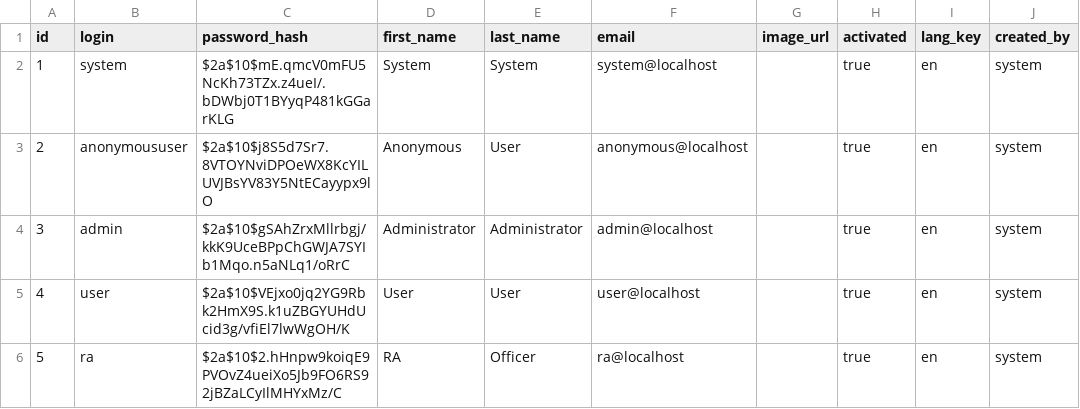
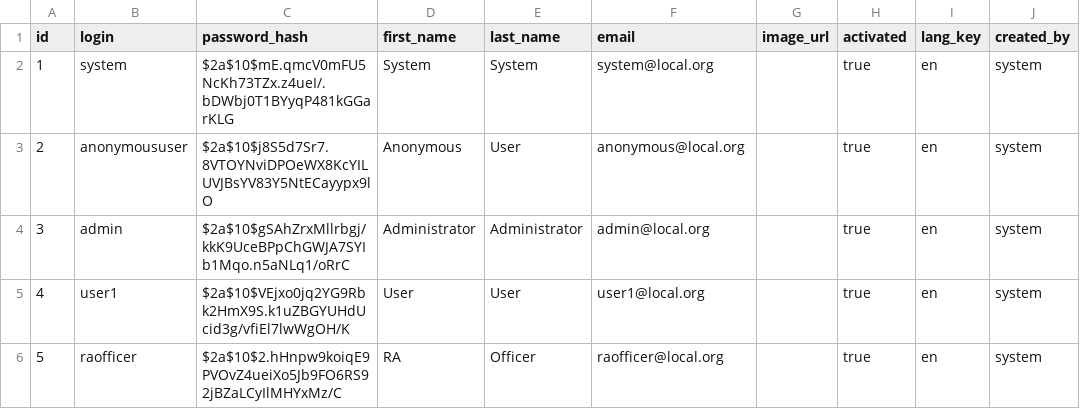
Before and after one commit to kuehne-trustable-de/ca3sCore, a CSV file: src/main/resources/config/liquibase/data/user.csv, drawn as a sheet; only a part is shown; the diff names each change by its address in the sheet, - before the commit and + after, or states it on an @@ line.

Commit message:
Changed standard usernames and emails

```diff
--- a/src/main/resources/config/liquibase/data/user.csv
+++ b/src/main/resources/config/liquibase/data/user.csv
-F2 (email): system@localhost
+F2 (email): system@local.org
-F3 (email): anonymous@localhost
+F3 (email): anonymous@local.org
-F4 (email): admin@localhost
+F4 (email): admin@local.org
-B5 (login): user
+B5 (login): user1
-F5 (email): user@localhost
+F5 (email): user1@local.org
-B6 (login): ra
+B6 (login): raofficer
-F6 (email): ra@localhost
+F6 (email): raofficer@local.org
```
Also changed, not shown: 1 other file.
